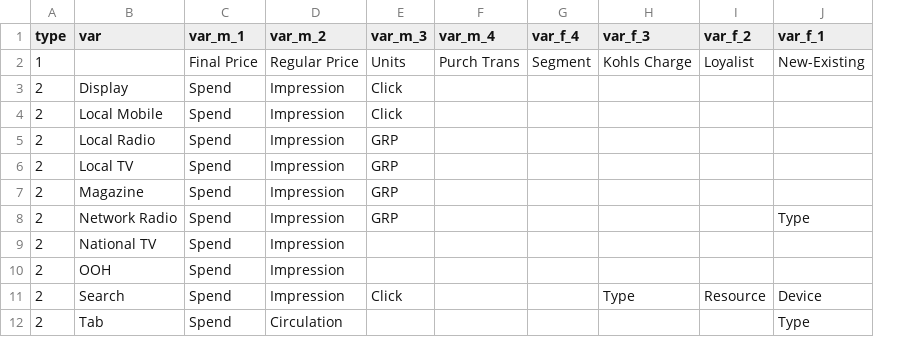
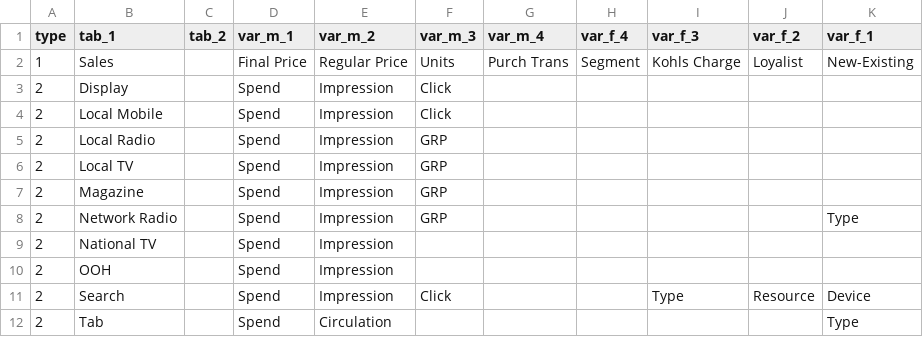
Before and after one commit to truesightconsulting/kohls, a CSV file: admin/dsh/dsh_input_setup_drilldown.csv, drawn as a sheet; the diff names each change by its address in the sheet, - before the commit and + after, or states it on an @@ line.

```diff
--- a/admin/dsh/dsh_input_setup_drilldown.csv
+++ b/admin/dsh/dsh_input_setup_drilldown.csv
+column C (tab_2), empty
-B1: var
+B1: tab_1
-B2 (tab_1): (empty)
+B2 (tab_1): Sales
```
Also changed, not shown: admin/dsh/dsh_input_lookup_var.csv, admin/dsh/dsh_input_setup_home.csv, 1 other file.
